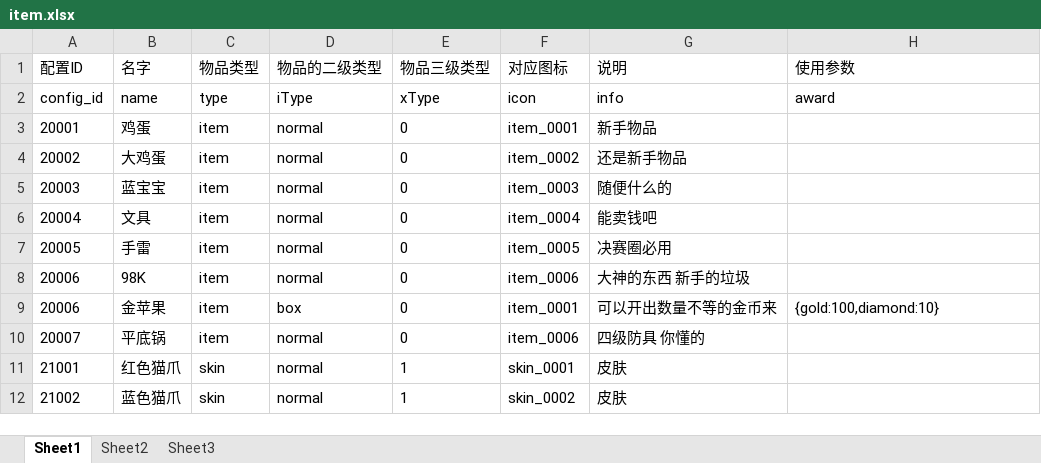
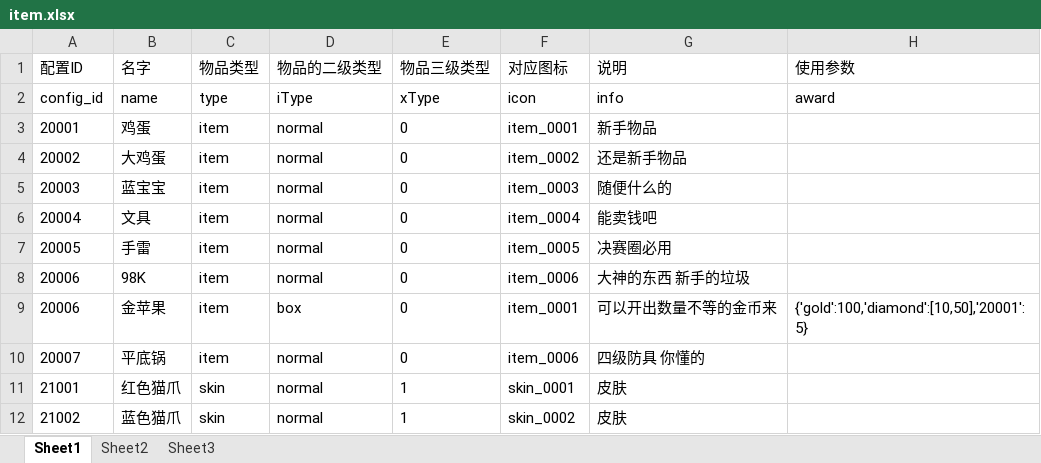
Before and after one commit to sorryone/GrabDoll, an Excel workbook: grabDoll/config/item.xlsx, sheet Sheet1, drawn as a sheet; values as stored, in another font and other column widths than the file's, no borders; the diff names each change by its address in the sheet, - before the commit and + after, or states it on an @@ line.

```diff
--- a/grabDoll/config/item.xlsx (sheet Sheet1)
+++ b/grabDoll/config/item.xlsx (sheet Sheet1)
-H9 (使用参数): {gold:100,diamond:10}
+H9 (使用参数): {'gold':100,'diamond':[10,50],'20001':5}
```
Also changed, not shown: 1 other file.
